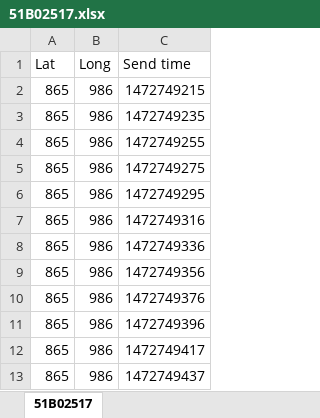
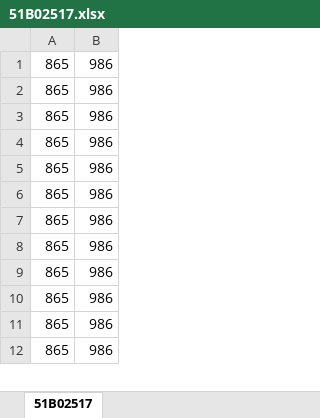
Before and after one commit to PaPuen/AABusJourney, an Excel workbook: web/data/JourneyCell40/51B02517.xlsx, sheet 51B02517, drawn as a sheet; only a part is shown; values as stored, in another font and other column widths than the file's, no borders; removed rows and columns are numbered as before the commit, all else as after; the diff names each change by its address in the sheet, - before the commit and + after, or states it on an @@ line.

```diff
--- a/web/data/JourneyCell40/51B02517.xlsx (sheet 51B02517)
+++ b/web/data/JourneyCell40/51B02517.xlsx (sheet 51B02517)
-column C, rows 2-13: 1472749215 | 1472749235 | 1472749255 | 1472749275 | 1472749295 | 1472749316 | 1472749336 | 1472749356 | 1472749376 | 1472749396 | 1472749417 | 1472749437
-row 1: Lat | Long | Send time
```
Also changed, not shown: 1 other file.
